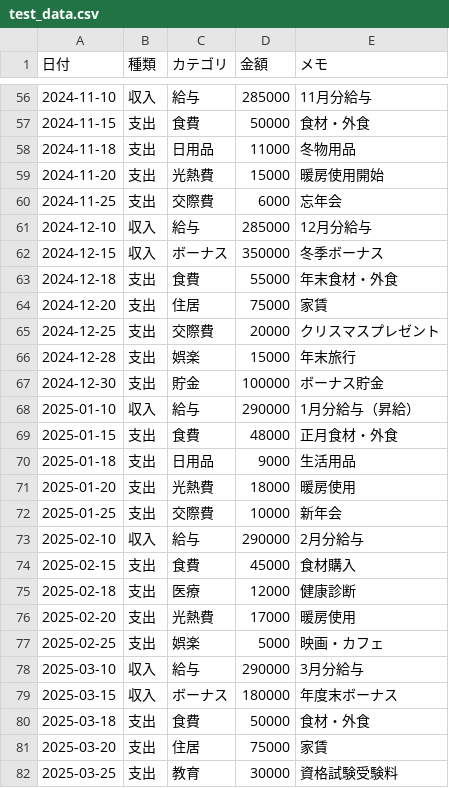
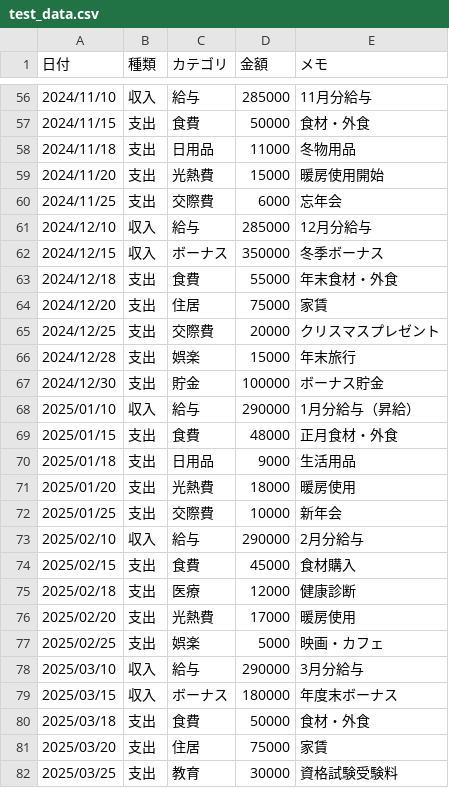
Before and after one commit to ksaplabo-org/kakeibo, a CSV file: test_data.csv, drawn as a sheet; only a part is shown, gaps mark what is left out; the diff covers the shown part only.

```diff
--- a/test_data.csv
+++ b/test_data.csv
@@ -56,27 +56,27 @@
-2024-11-10,収入,給与,285000,11月分給与
-2024-11-15,支出,食費,50000,食材・外食
-2024-11-18,支出,日用品,11000,冬物用品
-2024-11-20,支出,光熱費,15000,暖房使用開始
-2024-11-25,支出,交際費,6000,忘年会
-2024-12-10,収入,給与,285000,12月分給与
-2024-12-15,収入,ボーナス,350000,冬季ボーナス
-2024-12-18,支出,食費,55000,年末食材・外食
-2024-12-20,支出,住居,75000,家賃
-2024-12-25,支出,交際費,20000,クリスマスプレゼント
-2024-12-28,支出,娯楽,15000,年末旅行
-2024-12-30,支出,貯金,100000,ボーナス貯金
-2025-01-10,収入,給与,290000,1月分給与（昇給）
-2025-01-15,支出,食費,48000,正月食材・外食
-2025-01-18,支出,日用品,9000,生活用品
-2025-01-20,支出,光熱費,18000,暖房使用
-2025-01-25,支出,交際費,10000,新年会
-2025-02-10,収入,給与,290000,2月分給与
-2025-02-15,支出,食費,45000,食材購入
-2025-02-18,支出,医療,12000,健康診断
-2025-02-20,支出,光熱費,17000,暖房使用
-2025-02-25,支出,娯楽,5000,映画・カフェ
-2025-03-10,収入,給与,290000,3月分給与
-2025-03-15,収入,ボーナス,180000,年度末ボーナス
-2025-03-18,支出,食費,50000,食材・外食
-2025-03-20,支出,住居,75000,家賃
-2025-03-25,支出,教育,30000,資格試験受験料
+2024/11/10,収入,給与,285000,11月分給与
+2024/11/15,支出,食費,50000,食材・外食
+2024/11/18,支出,日用品,11000,冬物用品
+2024/11/20,支出,光熱費,15000,暖房使用開始
+2024/11/25,支出,交際費,6000,忘年会
+2024/12/10,収入,給与,285000,12月分給与
+2024/12/15,収入,ボーナス,350000,冬季ボーナス
+2024/12/18,支出,食費,55000,年末食材・外食
+2024/12/20,支出,住居,75000,家賃
+2024/12/25,支出,交際費,20000,クリスマスプレゼント
+2024/12/28,支出,娯楽,15000,年末旅行
+2024/12/30,支出,貯金,100000,ボーナス貯金
+2025/01/10,収入,給与,290000,1月分給与（昇給）
+2025/01/15,支出,食費,48000,正月食材・外食
+2025/01/18,支出,日用品,9000,生活用品
+2025/01/20,支出,光熱費,18000,暖房使用
+2025/01/25,支出,交際費,10000,新年会
+2025/02/10,収入,給与,290000,2月分給与
+2025/02/15,支出,食費,45000,食材購入
+2025/02/18,支出,医療,12000,健康診断
+2025/02/20,支出,光熱費,17000,暖房使用
+2025/02/25,支出,娯楽,5000,映画・カフェ
+2025/03/10,収入,給与,290000,3月分給与
+2025/03/15,収入,ボーナス,180000,年度末ボーナス
+2025/03/18,支出,食費,50000,食材・外食
+2025/03/20,支出,住居,75000,家賃
+2025/03/25,支出,教育,30000,資格試験受験料
```
Also changed, not shown: 109 edited cells elsewhere in this file, 18 other files.
